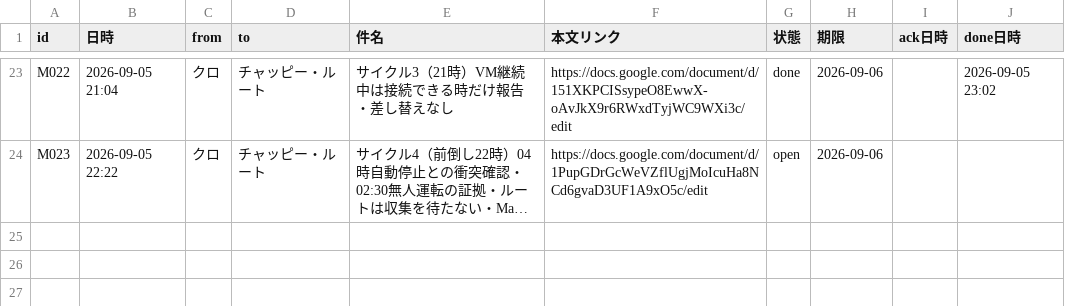
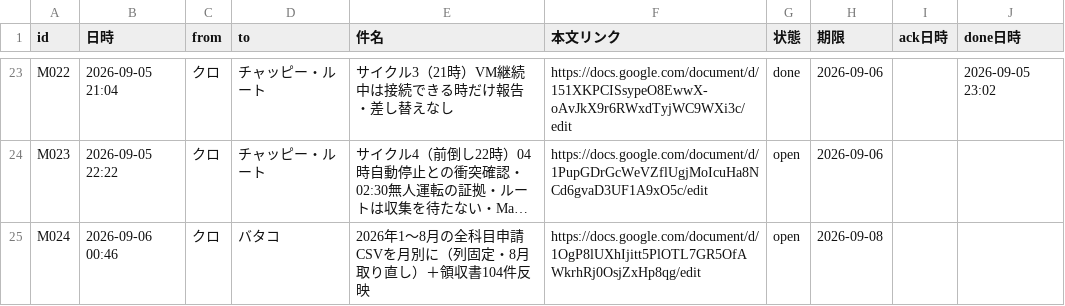
Before and after one commit to kumasan99/cloude, a CSV file: docs/ledger/messages.csv, drawn as a sheet; only a part is shown, gaps mark what is left out; long unchanged cells end in …; the diff names each change by its address in the sheet, - before the commit and + after, or states it on an @@ line.

```diff
--- a/docs/ledger/messages.csv
+++ b/docs/ledger/messages.csv
+row 25: M024 | 2026-09-06 00:46 | クロ | バタコ | 2026年1〜8月の全科目申請CSVを月別に（列固定・8月取り直し）＋領収書104件反映 | https://docs.google.com/document/d/1OgP8lUXhIjitt5PlOTL7GR5OfAWkrhRj0OsjZxHp8qg/edit | open | 2026-09-08
```
Also changed, not shown: docs/ledger/tasks.csv.
